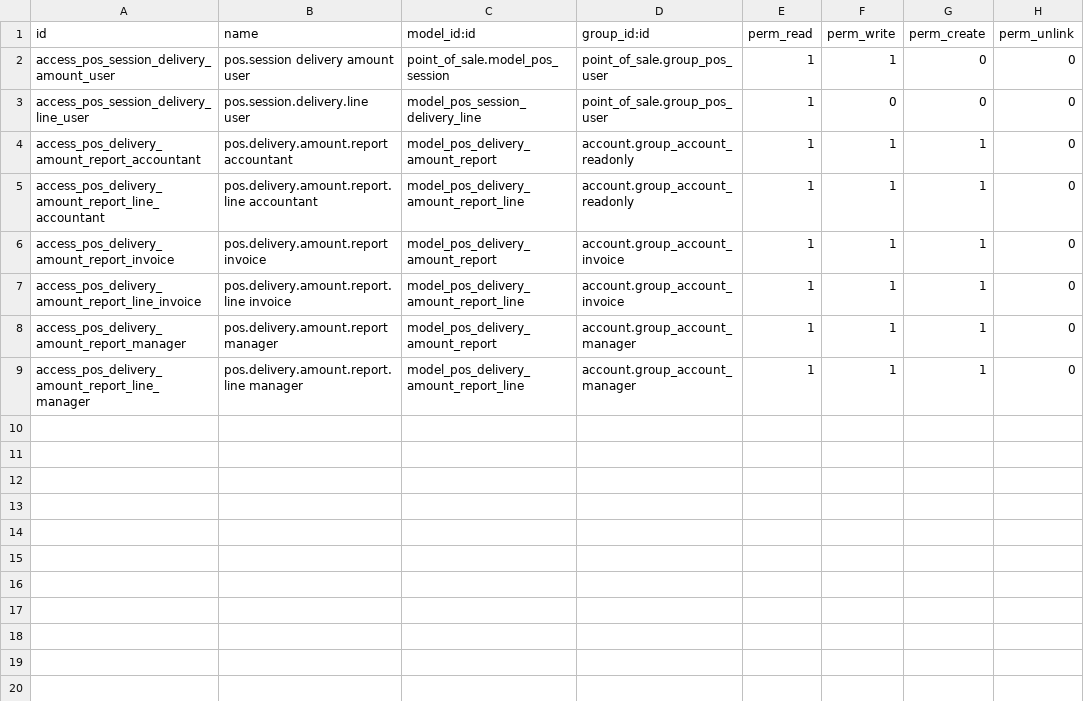
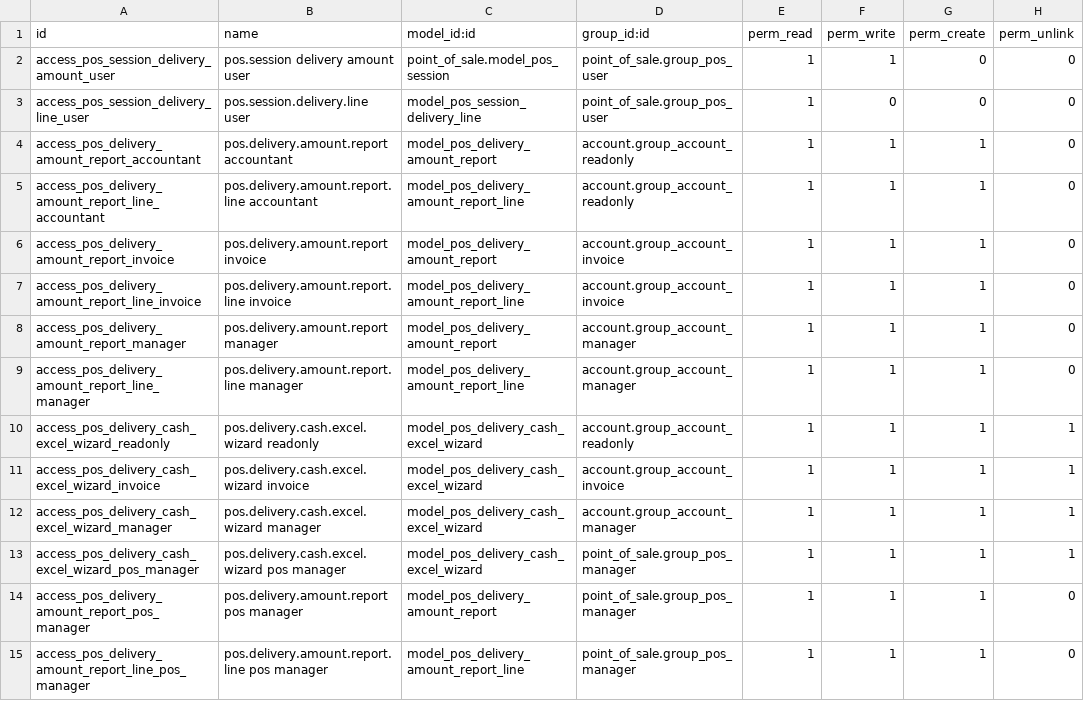
Before and after one commit to Anabtawi-Invest/Anabtawi-Group, a CSV file: pos_delivery_amount/security/ir.model.access.csv, drawn as a sheet.

Commit message:
pos_delivery_amount

```diff
--- a/pos_delivery_amount/security/ir.model.access.csv
+++ b/pos_delivery_amount/security/ir.model.access.csv
@@ -9 +9,7 @@ access_pos_delivery_amount_report_manager,pos.delivery.amount.report manager,mod
 access_pos_delivery_amount_report_line_manager,pos.delivery.amount.report.line manager,model_pos_delivery_amount_report_line,account.group_account_manager,1,1,1,0
+access_pos_delivery_cash_excel_wizard_readonly,pos.delivery.cash.excel.wizard readonly,model_pos_delivery_cash_excel_wizard,account.group_account_readonly,1,1,1,1
+access_pos_delivery_cash_excel_wizard_invoice,pos.delivery.cash.excel.wizard invoice,model_pos_delivery_cash_excel_wizard,account.group_account_invoice,1,1,1,1
+access_pos_delivery_cash_excel_wizard_manager,pos.delivery.cash.excel.wizard manager,model_pos_delivery_cash_excel_wizard,account.group_account_manager,1,1,1,1
+access_pos_delivery_cash_excel_wizard_pos_manager,pos.delivery.cash.excel.wizard pos manager,model_pos_delivery_cash_excel_wizard,point_of_sale.group_pos_manager,1,1,1,1
+access_pos_delivery_amount_report_pos_manager,pos.delivery.amount.report pos manager,model_pos_delivery_amount_report,point_of_sale.group_pos_manager,1,1,1,0
+access_pos_delivery_amount_report_line_pos_manager,pos.delivery.amount.report.line pos manager,model_pos_delivery_amount_report_line,point_of_sale.group_pos_manager,1,1,1,0
```
Also changed, not shown: 6 other files.
